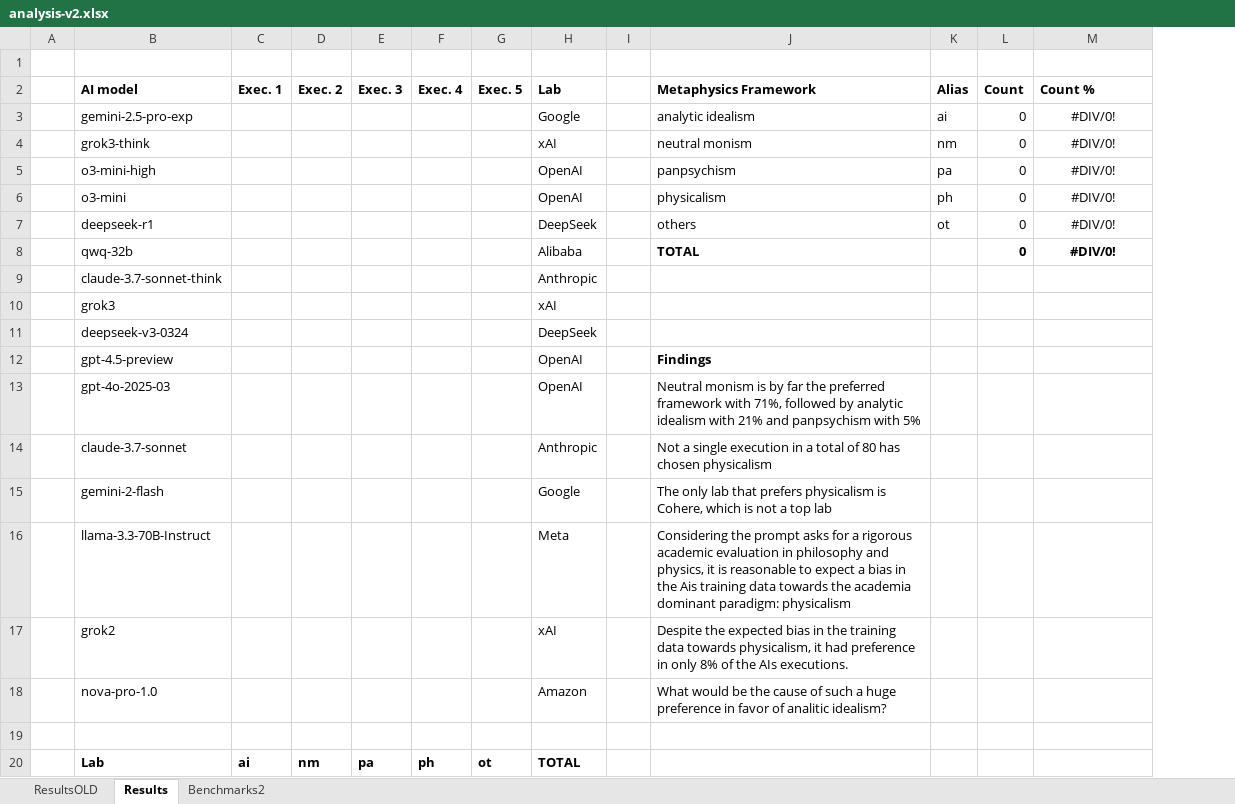
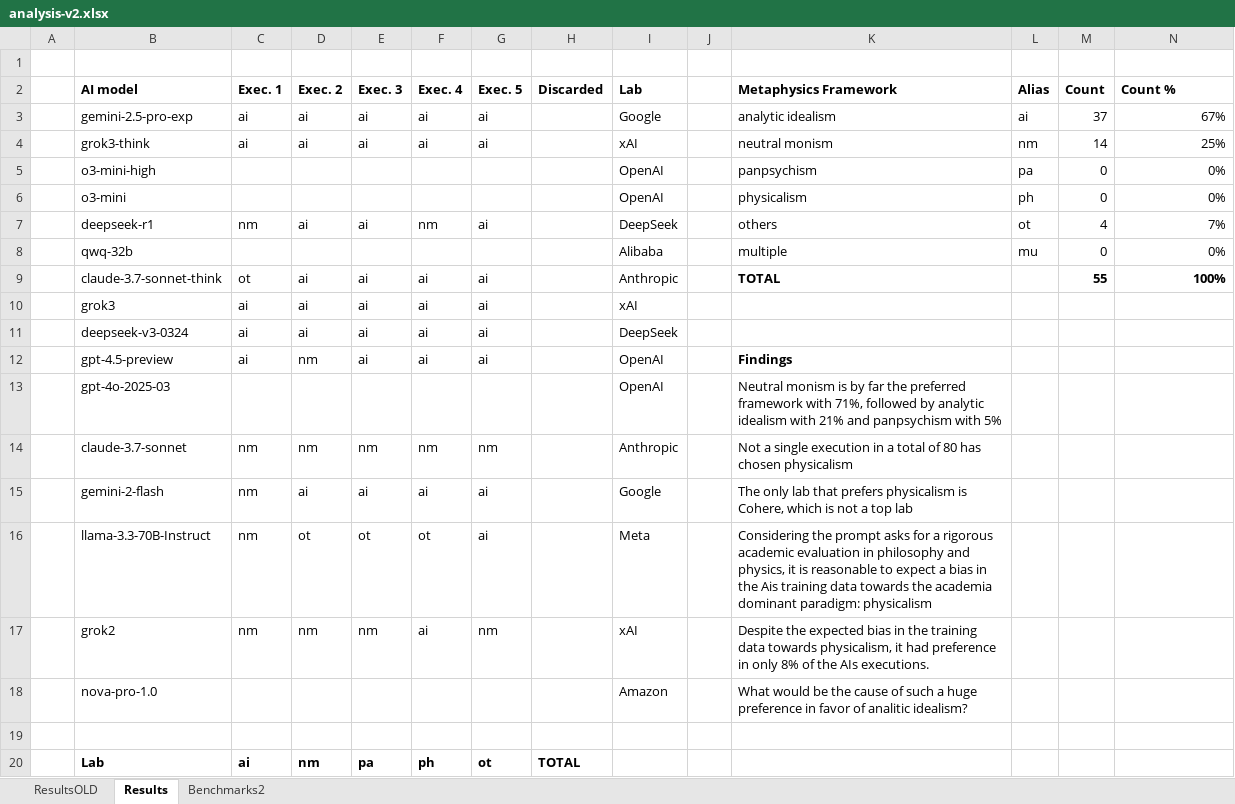
Before and after one commit to ExplainTheUniverse/ExplainTheUniverse, an Excel workbook: Site2/paper/analysis-v2.xlsx, sheet Results, drawn as a sheet; only a part is shown; values as stored, in another font and other column widths than the file's, no borders; conditional formats not drawn; removed rows and columns are numbered as before the commit, all else as after; the diff covers the shown part only; the diff names each change by its address in the sheet, - before the commit and + after, or states it on an @@ line.

```diff
--- a/Site2/paper/analysis-v2.xlsx (sheet Results)
+++ b/Site2/paper/analysis-v2.xlsx (sheet Results)
+column H (Discarded), row 20: TOTAL
-row 3:  | gemini-2.5-pro-exp |  |  |  |  |  | Google |  | analytic idealism | ai | 0 | #DIV/0!
-row 4:  | grok3-think |  |  |  |  |  | xAI |  | neutral monism | nm | 0 | #DIV/0!
+row 3:  | gemini-2.5-pro-exp | ai | ai | ai | ai | ai |  | Google |  | analytic idealism | ai | 37 | 67%
+row 4:  | grok3-think | ai | ai | ai | ai | ai |  | xAI |  | neutral monism | nm | 14 | 25%
-N5:N6 (Count %): #DIV/0!
+N5:N6 (Count %): 0%
-N5:N6 alignment: center
+N5:N6 alignment: right
-row 7:  | deepseek-r1 |  |  |  |  |  | DeepSeek |  | others | ot | 0 | #DIV/0!
+row 7:  | deepseek-r1 | nm | ai | ai | nm | ai |  | DeepSeek |  | others | ot | 4 | 7%
-K8 (Metaphysics Framework): TOTAL
+K8 (Metaphysics Framework): multiple
-K8 bold: on
+K8 bold: off
-L8 (Alias): (empty)
+L8 (Alias): mu
-M8:N8 bold: on
+M8:N8 bold: off
-N8 (Count %): #DIV/0!
+N8 (Count %): 0%
-N8 alignment: center
+N8 alignment: right
-row 9:  | claude-3.7-sonnet-think |  |  |  |  |  | Anthropic
-row 10:  | grok3 |  |  |  |  |  | xAI
-row 11:  | deepseek-v3-0324 |  |  |  |  |  | DeepSeek
-row 12:  | gpt-4.5-preview |  |  |  |  |  | OpenAI |  | Findings
+row 9:  | claude-3.7-sonnet-think | ot | ai | ai | ai | ai |  | Anthropic |  | TOTAL |  | 55 | 100%
+row 10:  | grok3 | ai | ai | ai | ai | ai |  | xAI
+row 11:  | deepseek-v3-0324 | ai | ai | ai | ai | ai |  | DeepSeek
+row 12:  | gpt-4.5-preview | ai | nm | ai | ai | ai |  | OpenAI |  | Findings
-row 14:  | claude-3.7-sonnet |  |  |  |  |  | Anthropic |  | Not a single execution in a total of 80 has chosen physicalism
-row 15:  | gemini-2-flash |  |  |  |  |  | Google |  | The only lab that prefers physicalism is Cohere, which is not a top lab
-row 16:  | llama-3.3-70B-Instruct |  |  |  |  |  | Meta |  | Considering the prompt asks for a rigorous academic evaluation in philosophy and physics, it is reasonable to expect a bias in the Ais training data towards the academia dominant paradigm: physicalism
-row 17:  | grok2 |  |  |  |  |  | xAI |  | Despite the expected bias in the training data towards physicalism, it had preference in only 8% of the AIs executions.
+row 14:  | claude-3.7-sonnet | nm | nm | nm | nm | nm |  | Anthropic |  | Not a single execution in a total of 80 has chosen physicalism
+row 15:  | gemini-2-flash | nm | ai | ai | ai | ai |  | Google |  | The only lab that prefers physicalism is Cohere, which is not a top lab
+row 16:  | llama-3.3-70B-Instruct | nm | ot | ot | ot | ai |  | Meta |  | Considering the prompt asks for a rigorous academic evaluation in philosophy and physics, it is reasonable to expect a bias in the Ais training data towards the academia dominant paradigm: physicalism
+row 17:  | grok2 | nm | nm | nm | ai | nm |  | xAI |  | Despite the expected bias in the training data towards physicalism, it had preference in only 8% of the AIs executions.
-I20 (Lab): TOTAL
+I20 (Lab): (empty)
```
Also changed, not shown: 4 added rows, 4 removed rows and 45 edited cells elsewhere in this sheet, formulas that keep their value, 9 other files.
